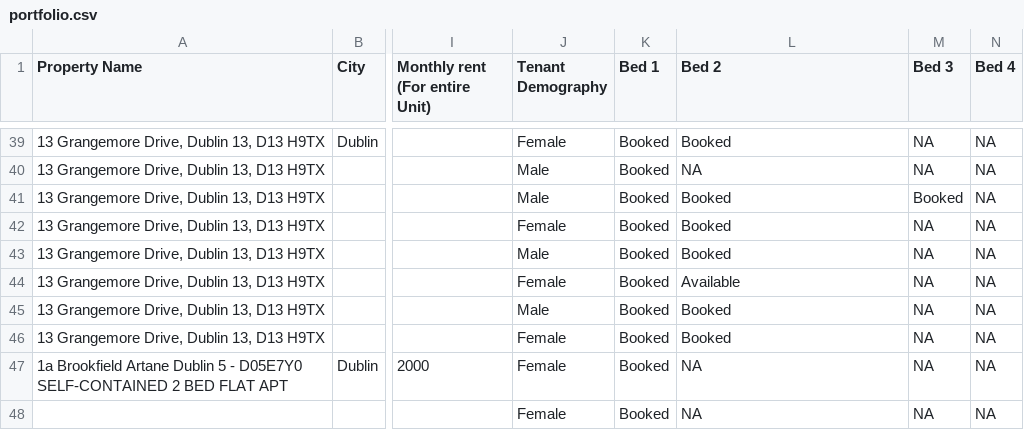
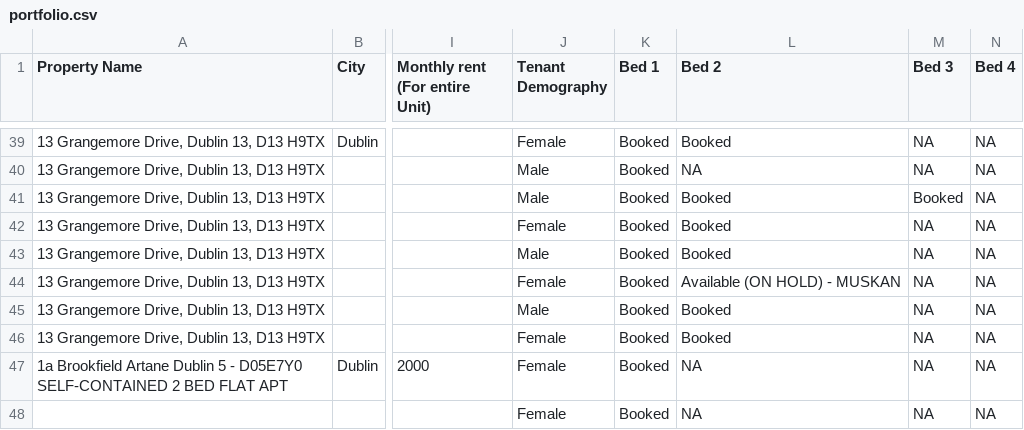
Before and after one commit to shayshankr/acomodo-map, a CSV file: data/portfolio.csv, drawn as a sheet; only a part is shown, gaps mark what is left out; the diff names each change by its address in the sheet, - before the commit and + after, or states it on an @@ line.

```diff
--- a/data/portfolio.csv
+++ b/data/portfolio.csv
-L44 (Bed 2): Available
+L44 (Bed 2): Available (ON HOLD) - MUSKAN
```
Also changed, not shown: 1 other file.
